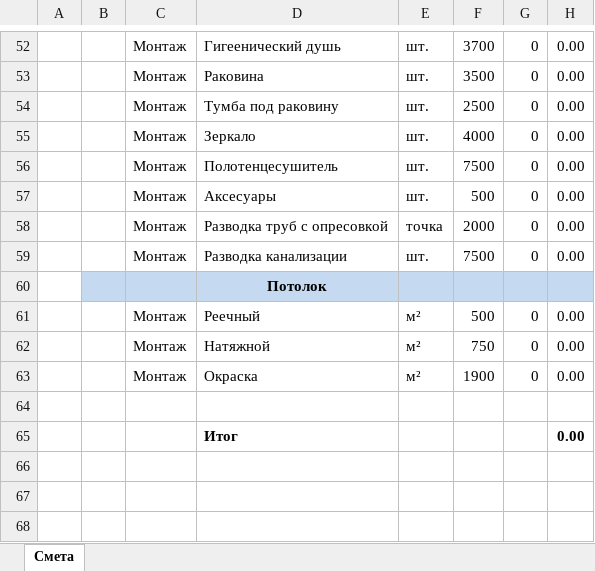
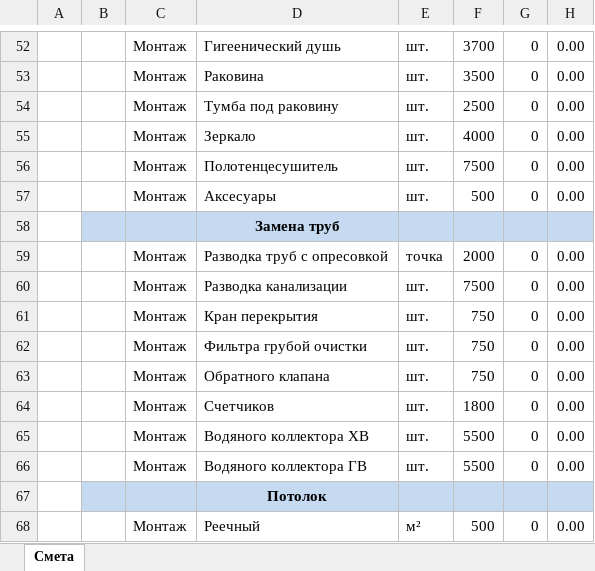
Before and after one commit to WizardHelg/BathDream, an Excel workbook: BathDream/wwwroot/templates/BDTemplate.xlsx, sheet Смета, drawn as a sheet; only a part is shown, gaps mark what is left out; the shorter side is filled out with more unchanged rows; values as stored, in another font and other column widths than the file's, no borders; the diff names each change by its address in the sheet, - before the commit and + after, or states it on an @@ line.

```diff
--- a/BathDream/wwwroot/templates/BDTemplate.xlsx (sheet Смета)
+++ b/BathDream/wwwroot/templates/BDTemplate.xlsx (sheet Смета)
+row 58:  |  |  | Замена труб
+row 61:  |  | Монтаж | Кран перекрытия | шт. | 750 | 0 | 0.00
+row 62:  |  | Монтаж | Фильтра грубой очистки | шт. | 750 | 0 | 0.00
+row 63:  |  | Монтаж | Обратного клапана | шт. | 750 | 0 | 0.00
+row 64:  |  | Монтаж | Счетчиков | шт. | 1800 | 0 | 0.00
+row 65:  |  | Монтаж | Водяного коллектора ХВ | шт. | 5500 | 0 | 0.00
+row 66:  |  | Монтаж | Водяного коллектора ГВ | шт. | 5500 | 0 | 0.00
```
Also changed, not shown: formulas that keep their value, 52 other files.
